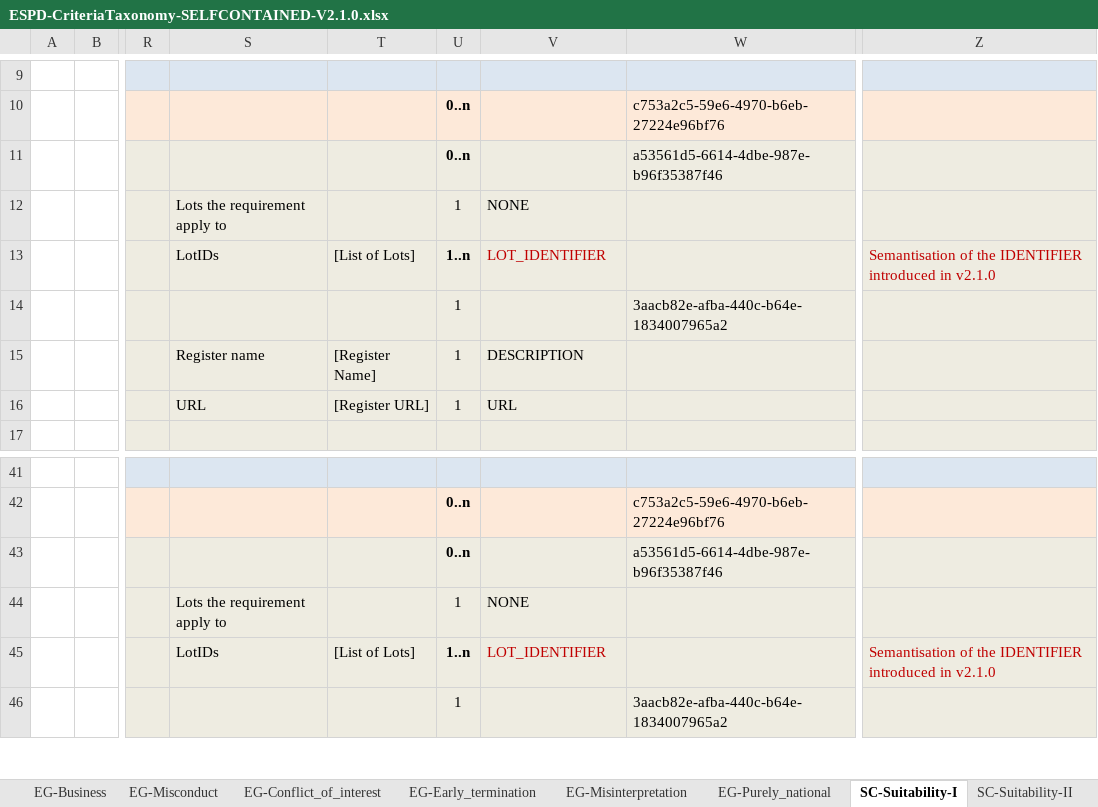
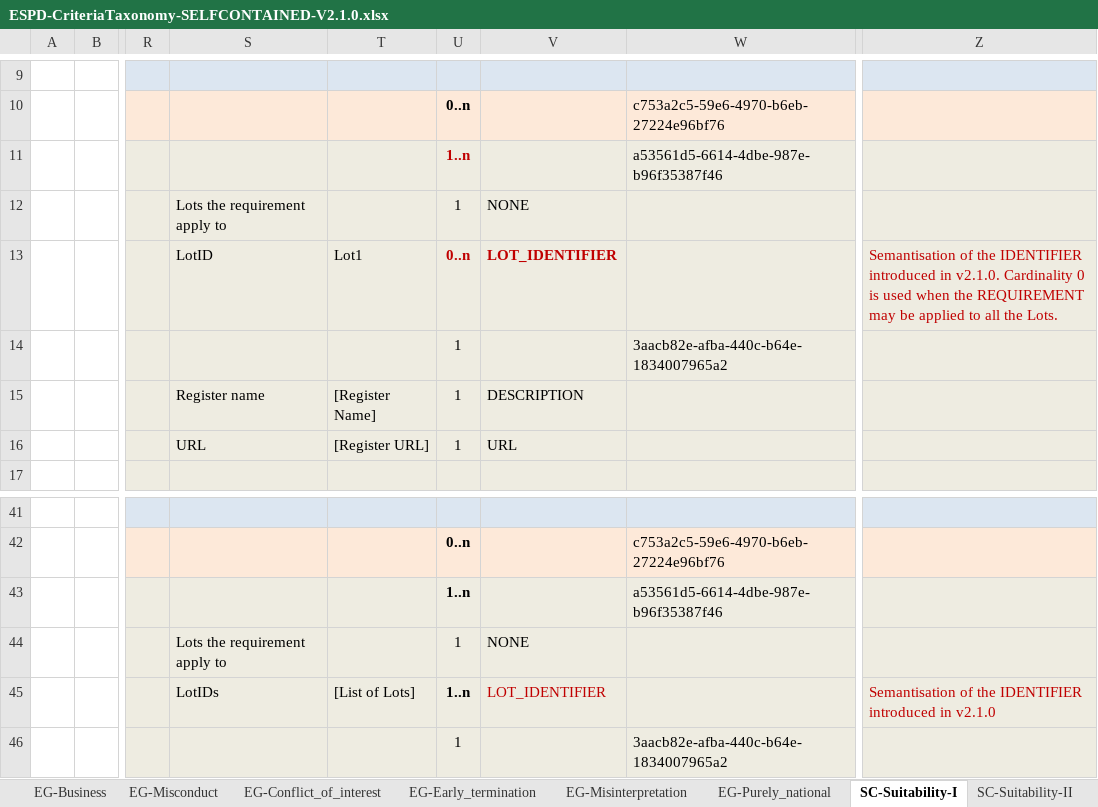
Before and after one commit to OP-TED/ESPD-EDM, an Excel workbook: docs/src/main/asciidoc/dist/cl/xlsx/ESPD-CriteriaTaxonomy-SELFCONTAINED-V2.1.0.xlsx, sheet SC-Suitability-I, drawn as a sheet; only a part is shown, gaps mark what is left out; values as stored, in another font and other column widths than the file's, no borders; the diff names each change by its address in the sheet, - before the commit and + after, or states it on an @@ line.

```diff
--- a/docs/src/main/asciidoc/dist/cl/xlsx/ESPD-CriteriaTaxonomy-SELFCONTAINED-V2.1.0.xlsx (sheet SC-Suitability-I)
+++ b/docs/src/main/asciidoc/dist/cl/xlsx/ESPD-CriteriaTaxonomy-SELFCONTAINED-V2.1.0.xlsx (sheet SC-Suitability-I)
-U11: 0..n
+U11: 1..n
-U11 text colour: black
+U11 text colour: #C00000
-S13: LotIDs
+S13: LotID
-T13: [List of Lots]
+T13: Lot1
-U13: 1..n
+U13: 0..n
-U13 text colour: black
+U13 text colour: #C00000
-V13 bold: off
+V13 bold: on
-Z13: …introduced in v2.1.0
+Z13: …introduced in v2.1.0. Cardinality 0 is used when the REQUIREMENT may be applied to all the Lots.
-U43: 0..n
+U43: 1..n
```
Also changed, not shown: 16 other files.
